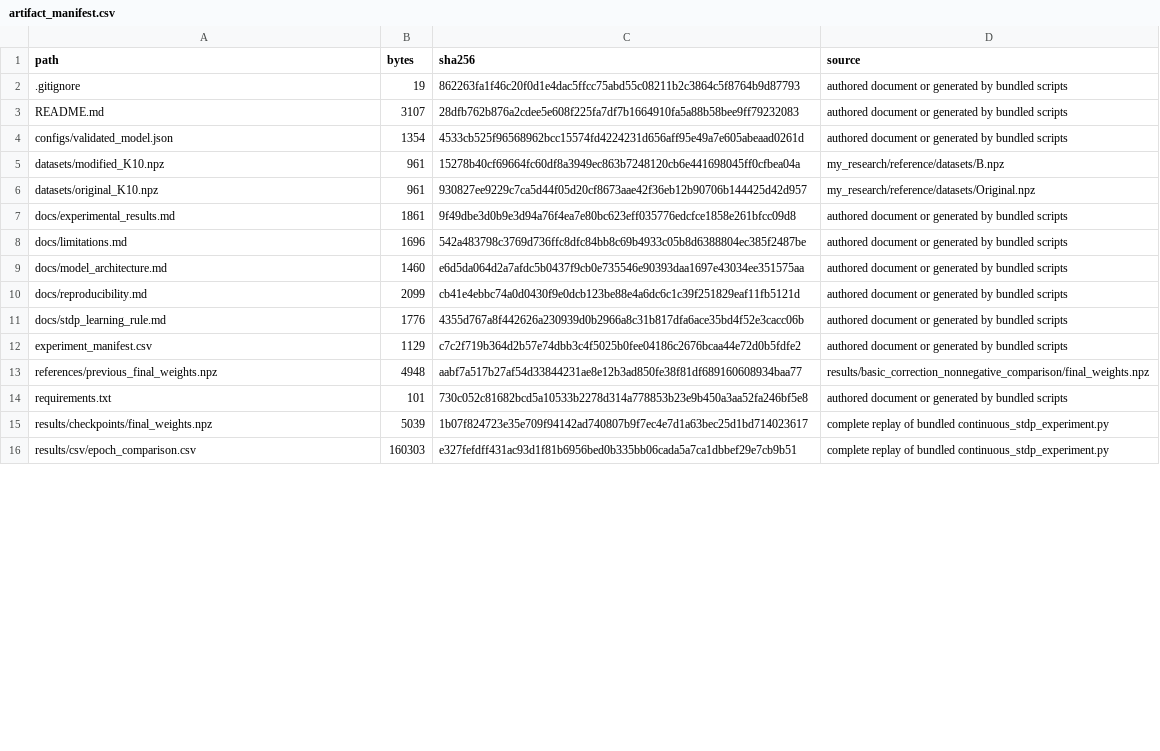
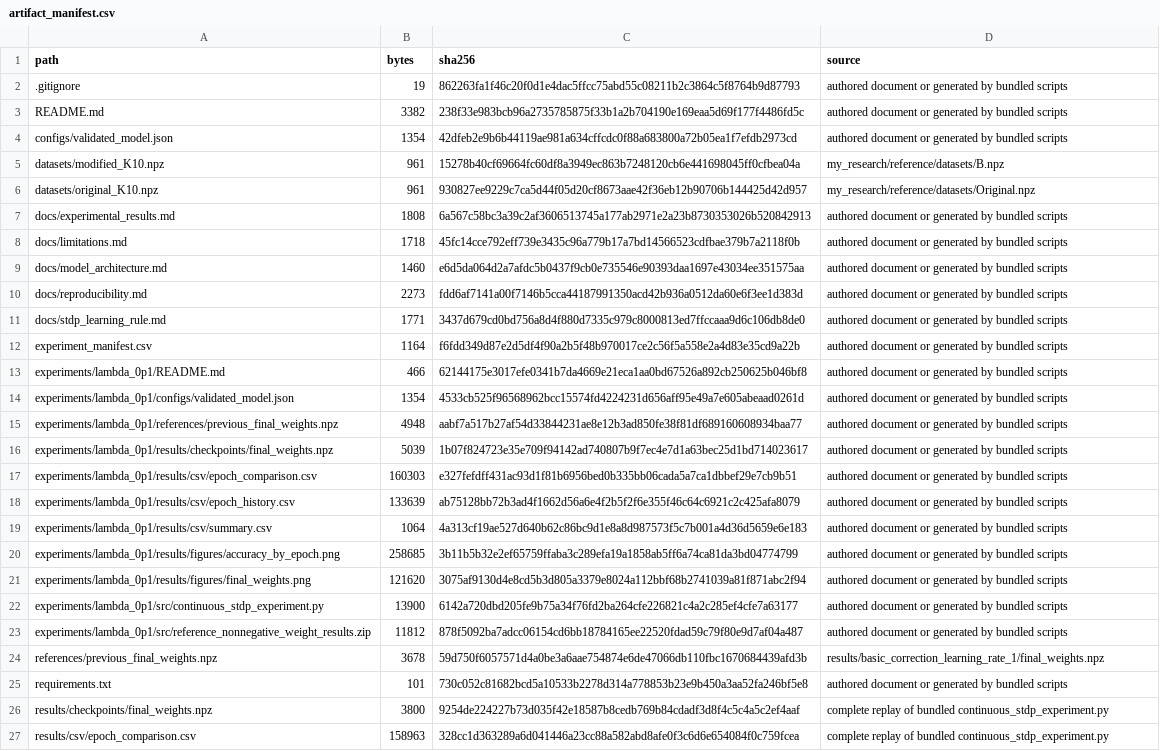
Before and after one commit to chlwnsgur6051-pixel/kist, a CSV file: heteroassociation/research/continuous_stdp_heteroassociation/artifact_manifest.csv, drawn as a sheet; only a part is shown; the diff covers the shown part only.

Commit message:
Use learning rate one for validated continuous STDP model

```diff
--- a/heteroassociation/research/continuous_stdp_heteroassociation/artifact_manifest.csv
+++ b/heteroassociation/research/continuous_stdp_heteroassociation/artifact_manifest.csv
@@ -2,15 +2,26 @@ path,bytes,sha256,source
 .gitignore,19,862263fa1f46c20f0d1e4dac5ffcc75abd55c08211b2c3864c5f8764b9d87793,authored document or generated by bundled scripts
-README.md,3107,28dfb762b876a2cdee5e608f225fa7df7b1664910fa5a88b58bee9ff79232083,authored document or generated by bundled scripts
-configs/validated_model.json,1354,4533cb525f96568962bcc15574fd4224231d656aff95e49a7e605abeaad0261d,authored document or generated by bundled scripts
+README.md,3382,238f33e983bcb96a2735785875f33b1a2b704190e169eaa5d69f177f4486fd5c,authored document or generated by bundled scripts
+configs/validated_model.json,1354,42dfeb2e9b6b44119ae981a634cffcdc0f88a683800a72b05ea1f7efdb2973cd,authored document or generated by bundled scripts
 datasets/modified_K10.npz,961,15278b40cf69664fc60df8a3949ec863b7248120cb6e441698045ff0cfbea04a,my_research/reference/datasets/B.npz
 datasets/original_K10.npz,961,930827ee9229c7ca5d44f05d20cf8673aae42f36eb12b90706b144425d42d957,my_research/reference/datasets/Original.npz
-docs/experimental_results.md,1861,9f49dbe3d0b9e3d94a76f4ea7e80bc623eff035776edcfce1858e261bfcc09d8,authored document or generated by bundled scripts
-docs/limitations.md,1696,542a483798c3769d736ffc8dfc84bb8c69b4933c05b8d6388804ec385f2487be,authored document or generated by bundled scripts
+docs/experimental_results.md,1808,6a567c58bc3a39c2af3606513745a177ab2971e2a23b8730353026b520842913,authored document or generated by bundled scripts
+docs/limitations.md,1718,45fc14cce792eff739e3435c96a779b17a7bd14566523cdfbae379b7a2118f0b,authored document or generated by bundled scripts
 docs/model_architecture.md,1460,e6d5da064d2a7afdc5b0437f9cb0e735546e90393daa1697e43034ee351575aa,authored document or generated by bundled scripts
-docs/reproducibility.md,2099,cb41e4ebbc74a0d0430f9e0dcb123be88e4a6dc6c1c39f251829eaf11fb5121d,authored document or generated by bundled scripts
-docs/stdp_learning_rule.md,1776,4355d767a8f442626a230939d0b2966a8c31b817dfa6ace35bd4f52e3cacc06b,authored document or generated by bundled scripts
-experiment_manifest.csv,1129,c7c2f719b364d2b57e74dbb3c4f5025b0fee04186c2676bcaa44e72d0b5fdfe2,authored document or generated by bundled scripts
-references/previous_final_weights.npz,4948,aabf7a517b27af54d33844231ae8e12b3ad850fe38f81df689160608934baa77,results/basic_correction_nonnegative_comparison/final_weights.npz
+docs/reproducibility.md,2273,fdd6af7141a00f7146b5cca44187991350acd42b936a0512da60e6f3ee1d383d,authored document or generated by bundled scripts
+docs/stdp_learning_rule.md,1771,3437d679cd0bd756a8d4f880d7335c979c8000813ed7ffccaaa9d6c106db8de0,authored document or generated by bundled scripts
+experiment_manifest.csv,1164,f6fdd349d87e2d5df4f90a2b5f48b970017ce2c56f5a558e2a4d83e35cd9a22b,authored document or generated by bundled scripts
+experiments/lambda_0p1/README.md,466,62144175e3017efe0341b7da4669e21eca1aa0bd67526a892cb250625b046bf8,authored document or generated by bundled scripts
+experiments/lambda_0p1/configs/validated_model.json,1354,4533cb525f96568962bcc15574fd4224231d656aff95e49a7e605abeaad0261d,authored document or generated by bundled scripts
+experiments/lambda_0p1/references/previous_final_weights.npz,4948,aabf7a517b27af54d33844231ae8e12b3ad850fe38f81df689160608934baa77,authored document or generated by bundled scripts
+experiments/lambda_0p1/results/checkpoints/final_weights.npz,5039,1b07f824723e35e709f94142ad740807b9f7ec4e7d1a63bec25d1bd714023617,authored document or generated by bundled scripts
+experiments/lambda_0p1/results/csv/epoch_comparison.csv,160303,e327fefdff431ac93d1f81b6956bed0b335bb06cada5a7ca1dbbef29e7cb9b51,authored document or generated by bundled scripts
+experiments/lambda_0p1/results/csv/epoch_history.csv,133639,ab75128bb72b3ad4f1662d56a6e4f2b5f2f6e355f46c64c6921c2c425afa8079,authored document or generated by bundled scripts
+experiments/lambda_0p1/results/csv/summary.csv,1064,4a313cf19ae527d640b62c86bc9d1e8a8d987573f5c7b001a4d36d5659e6e183,authored document or generated by bundled scripts
+experiments/lambda_0p1/results/figures/accuracy_by_epoch.png,258685,3b11b5b32e2ef65759ffaba3c289efa19a1858ab5ff6a74ca81da3bd04774799,authored document or generated by bundled scripts
+experiments/lambda_0p1/results/figures/final_weights.png,121620,3075af9130d4e8cd5b3d805a3379e8024a112bbf68b2741039a81f871abc2f94,authored document or generated by bundled scripts
+experiments/lambda_0p1/src/continuous_stdp_experiment.py,13900,6142a720dbd205fe9b75a34f76fd2ba264cfe226821c4a2c285ef4cfe7a63177,authored document or generated by bundled scripts
+experiments/lambda_0p1/src/reference_nonnegative_weight_results.zip,11812,878f5092ba7adcc06154cd6bb18784165ee22520fdad59c79f80e9d7af04a487,authored document or generated by bundled scripts
+references/previous_final_weights.npz,3678,59d750f6057571d4a0be3a6aae754874e6de47066db110fbc1670684439afd3b,results/basic_correction_learning_rate_1/final_weights.npz
 requirements.txt,101,730c052c81682bcd5a10533b2278d314a778853b23e9b450a3aa52fa246bf5e8,authored document or generated by bundled scripts
-results/checkpoints/final_weights.npz,5039,1b07f824723e35e709f94142ad740807b9f7ec4e7d1a63bec25d1bd714023617,complete replay of bundled continuous_stdp_experiment.py
-results/csv/epoch_comparison.csv,160303,e327fefdff431ac93d1f81b6956bed0b335bb06cada5a7ca1dbbef29e7cb9b51,complete replay of bundled continuous_stdp_experiment.py
+results/checkpoints/final_weights.npz,3800,9254de224227b73d035f42e18587b8cedb769b84cdadf3d8f4c5c4a5c2ef4aaf,complete replay of bundled continuous_stdp_experiment.py
+results/csv/epoch_comparison.csv,158963,328cc1d363289a6d041446a23cc88a582abd8afe0f3c6d6e654084f0c759fcea,complete replay of bundled continuous_stdp_experiment.py
```
Also changed, not shown: 25 edited cells elsewhere in this file, heteroassociation/research/continuous_stdp_heteroassociation/experiment_manifest.csv, heteroassociation/research/continuous_stdp_heteroassociation/results/csv/epoch_comparison.csv, 31 other files.
